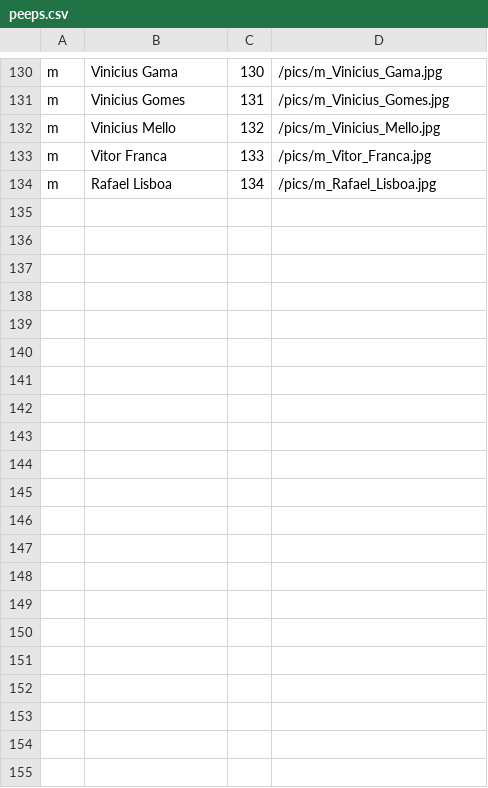
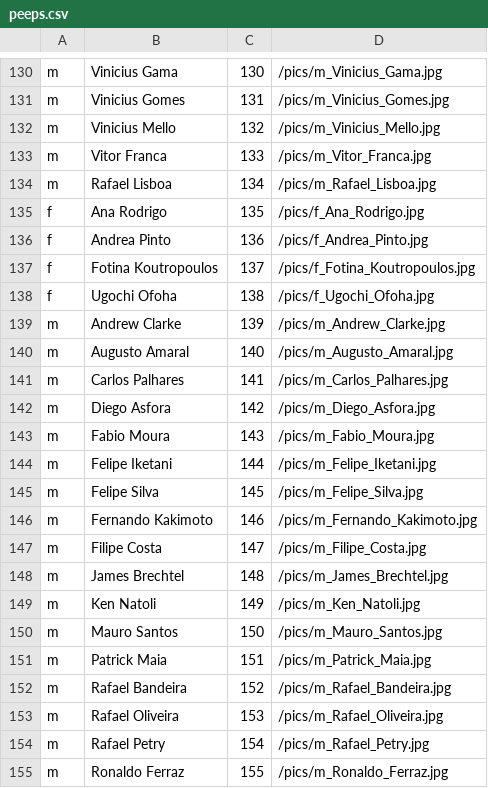
Before and after one commit to tdruiva/twfaces-www, a CSV file: app/resources/peeps.csv, drawn as a sheet; only a part is shown, gaps mark what is left out; the diff names each change by its address in the sheet, - before the commit and + after, or states it on an @@ line.

Commit message:
added a few folks from recife to peeps csv and their respective pictures to pics

```diff
--- a/app/resources/peeps.csv
+++ b/app/resources/peeps.csv
+row 135: f | Ana Rodrigo | 135 | /pics/f_Ana_Rodrigo.jpg
+row 136: f | Andrea Pinto | 136 | /pics/f_Andrea_Pinto.jpg
+row 137: f | Fotina Koutropoulos | 137 | /pics/f_Fotina_Koutropoulos.jpg
+row 138: f | Ugochi Ofoha | 138 | /pics/f_Ugochi_Ofoha.jpg
+row 139: m | Andrew Clarke | 139 | /pics/m_Andrew_Clarke.jpg
+row 140: m | Augusto Amaral | 140 | /pics/m_Augusto_Amaral.jpg
+row 141: m | Carlos Palhares | 141 | /pics/m_Carlos_Palhares.jpg
+row 142: m | Diego Asfora | 142 | /pics/m_Diego_Asfora.jpg
+row 143: m | Fabio Moura | 143 | /pics/m_Fabio_Moura.jpg
+row 144: m | Felipe Iketani | 144 | /pics/m_Felipe_Iketani.jpg
+row 145: m | Felipe Silva | 145 | /pics/m_Felipe_Silva.jpg
+row 146: m | Fernando Kakimoto | 146 | /pics/m_Fernando_Kakimoto.jpg
+row 147: m | Filipe Costa | 147 | /pics/m_Filipe_Costa.jpg
+row 148: m | James Brechtel | 148 | /pics/m_James_Brechtel.jpg
+row 149: m | Ken Natoli | 149 | /pics/m_Ken_Natoli.jpg
+row 150: m | Mauro Santos | 150 | /pics/m_Mauro_Santos.jpg
+row 151: m | Patrick Maia | 151 | /pics/m_Patrick_Maia.jpg
+row 152: m | Rafael Bandeira | 152 | /pics/m_Rafael_Bandeira.jpg
+row 153: m | Rafael Oliveira | 153 | /pics/m_Rafael_Oliveira.jpg
+row 154: m | Rafael Petry | 154 | /pics/m_Rafael_Petry.jpg
+row 155: m | Ronaldo Ferraz | 155 | /pics/m_Ronaldo_Ferraz.jpg
```
Also changed, not shown: 21 other files.
